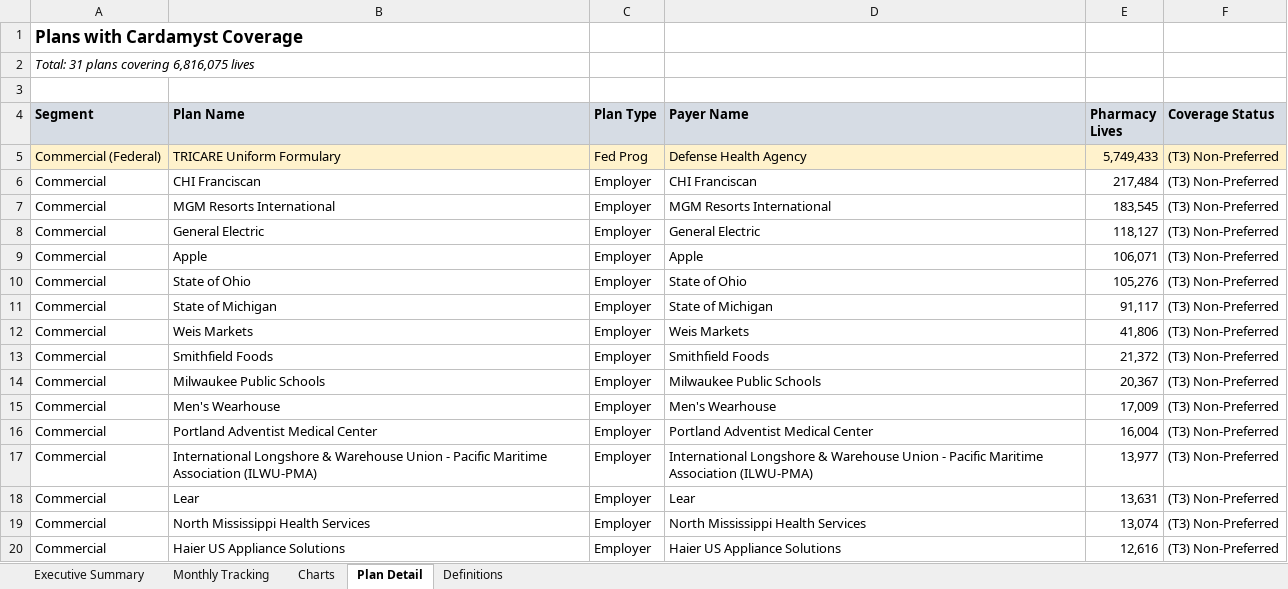
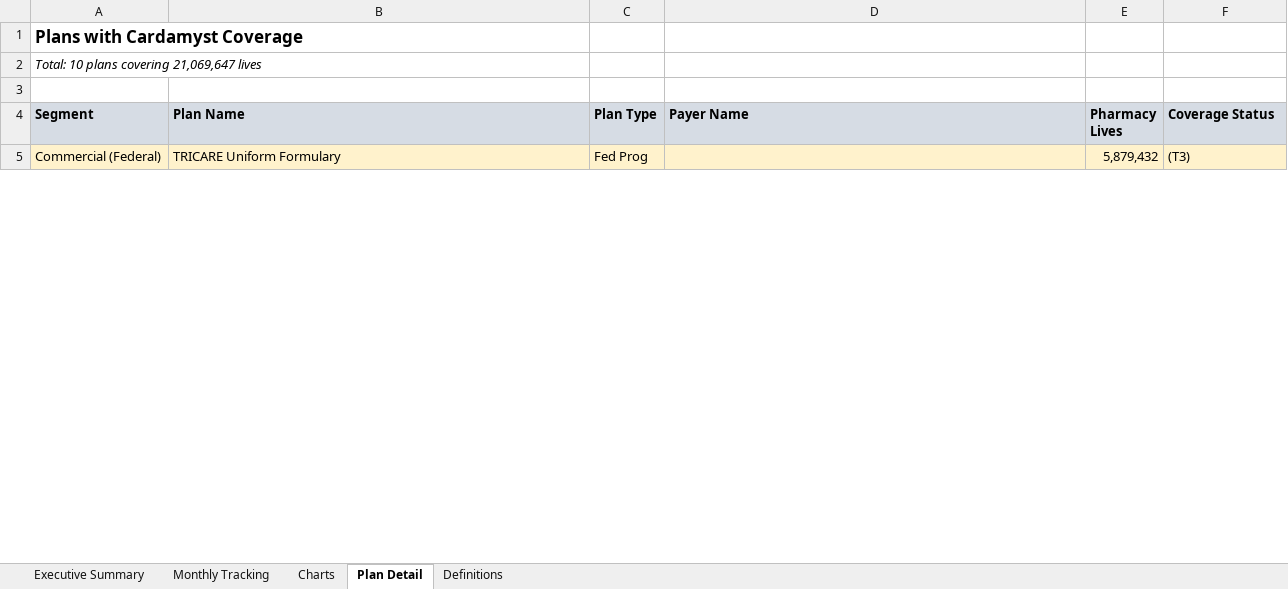
Before and after one commit to jferrante22/Cardamyst, an Excel workbook: Cardamyst_Coverage_Tracker Jan 2026.xlsx, sheet Plan Detail, drawn as a sheet; only a part is shown; values as stored, in another font and other column widths than the file's, no borders; removed rows and columns are numbered as before the commit, all else as after; the diff covers the shown part only; the diff names each change by its address in the sheet, - before the commit and + after, or states it on an @@ line.

```diff
--- a/Cardamyst_Coverage_Tracker Jan 2026.xlsx (sheet Plan Detail)
+++ b/Cardamyst_Coverage_Tracker Jan 2026.xlsx (sheet Plan Detail)
-A2 (Segment): Total: 31 plans covering 6,816,075 lives
+A2 (Segment): Total: 10 plans covering 21,069,647 lives
-D5 (Payer Name): Defense Health Agency
+D5 (Payer Name): (empty)
-E5 (Pharmacy Lives): 5,749,433
+E5 (Pharmacy Lives): 5,879,432
-F5 (Coverage Status): (T3) Non-Preferred
+F5 (Coverage Status): (T3)
-row 6: Commercial | CHI Franciscan | Employer | CHI Franciscan | 217,484 | (T3) Non-Preferred
-row 7: Commercial | MGM Resorts International | Employer | MGM Resorts International | 183,545 | (T3) Non-Preferred
-row 8: Commercial | General Electric | Employer | General Electric | 118,127 | (T3) Non-Preferred
-row 9: Commercial | Apple | Employer | Apple | 106,071 | (T3) Non-Preferred
-row 10: Commercial | State of Ohio | Employer | State of Ohio | 105,276 | (T3) Non-Preferred
-row 11: Commercial | State of Michigan | Employer | State of Michigan | 91,117 | (T3) Non-Preferred
-row 12: Commercial | Weis Markets | Employer | Weis Markets | 41,806 | (T3) Non-Preferred
-row 13: Commercial | Smithfield Foods | Employer | Smithfield Foods | 21,372 | (T3) Non-Preferred
-row 14: Commercial | Milwaukee Public Schools | Employer | Milwaukee Public Schools | 20,367 | (T3) Non-Preferred
-row 15: Commercial | Men's Wearhouse | Employer | Men's Wearhouse | 17,009 | (T3) Non-Preferred
-row 16: Commercial | Portland Adventist Medical Center | Employer | Portland Adventist Medical Center | 16,004 | (T3) Non-Preferred
-row 17: Commercial | International Longshore & Warehouse Union - Pacific Maritime Association (ILWU-PMA) | Employer | International Longshore & Warehouse Union - Pacific Maritime Association (ILWU-PMA) | 13,977 | (T3) Non-Preferred
-row 18: Commercial | Lear | Employer | Lear | 13,631 | (T3) Non-Preferred
-row 19: Commercial | North Mississippi Health Services | Employer | North Mississippi Health Services | 13,074 | (T3) Non-Preferred
-row 20: Commercial | Haier US Appliance Solutions | Employer | Haier US Appliance Solutions | 12,616 | (T3) Non-Preferred
```
Also changed, not shown: 9 added rows and 15 removed rows elsewhere in this sheet, sheet Executive Summary, sheet Monthly Tracking, sheet Charts, formulas that keep their value, charts or pictures, 7 other files.
